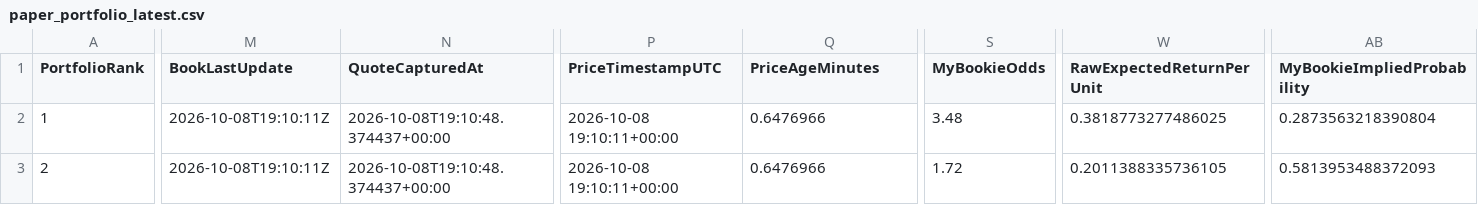
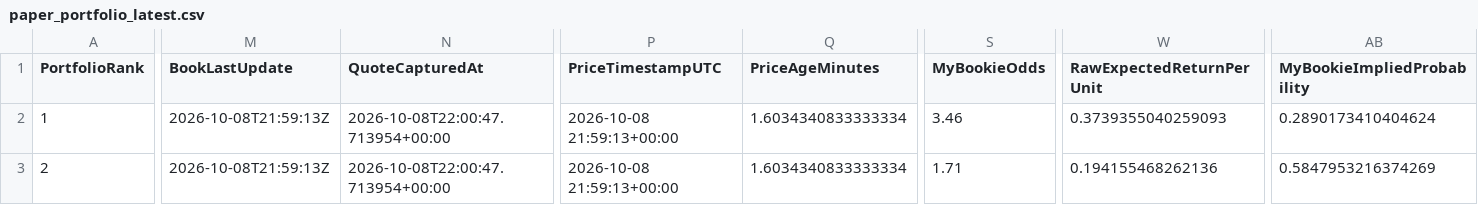
Before and after one commit to mkcesc1988/epl-prediction-engine, a CSV file: data/processed/paper_portfolio_latest.csv, drawn as a sheet; only a part is shown, gaps mark what is left out; the diff covers the shown part only; the diff names each change by its address in the sheet, - before the commit and + after, or states it on an @@ line.

```diff
--- a/data/processed/paper_portfolio_latest.csv
+++ b/data/processed/paper_portfolio_latest.csv
-M2:M3 (BookLastUpdate): 2026-10-08T19:10:11Z
+M2:M3 (BookLastUpdate): 2026-10-08T21:59:13Z
-N2:N3 (QuoteCapturedAt): 2026-10-08T19:10:48.374437+00:00
+N2:N3 (QuoteCapturedAt): 2026-10-08T22:00:47.713954+00:00
-P2:P3 (PriceTimestampUTC): 2026-10-08 19:10:11+00:00
+P2:P3 (PriceTimestampUTC): 2026-10-08 21:59:13+00:00
-Q2:Q3 (PriceAgeMinutes): 0.6476966
+Q2:Q3 (PriceAgeMinutes): 1.6034340833333334
-S2 (MyBookieOdds): 3.48
+S2 (MyBookieOdds): 3.46
-W2 (RawExpectedReturnPerUnit): 0.3818773277486025
+W2 (RawExpectedReturnPerUnit): 0.3739355040259093
-AB2 (MyBookieImpliedProbability): 0.2873563218390804
+AB2 (MyBookieImpliedProbability): 0.2890173410404624
-S3 (MyBookieOdds): 1.72
+S3 (MyBookieOdds): 1.71
-W3 (RawExpectedReturnPerUnit): 0.2011388335736105
+W3 (RawExpectedReturnPerUnit): 0.194155468262136
-AB3 (MyBookieImpliedProbability): 0.5813953488372093
+AB3 (MyBookieImpliedProbability): 0.5847953216374269
```
Also changed, not shown: 23 edited cells elsewhere in this file, data/history/clv_report.csv, data/history/prediction_history.csv, 5 other files.
